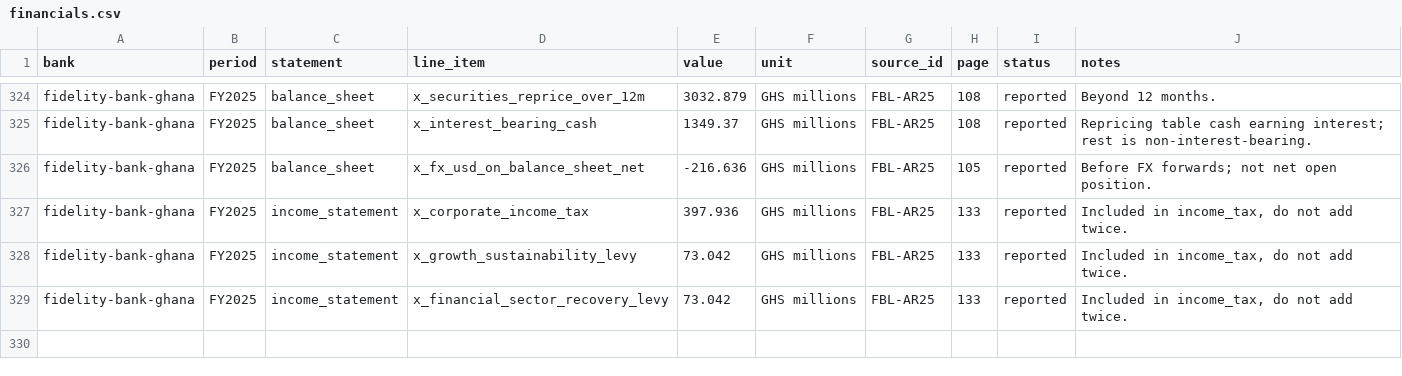
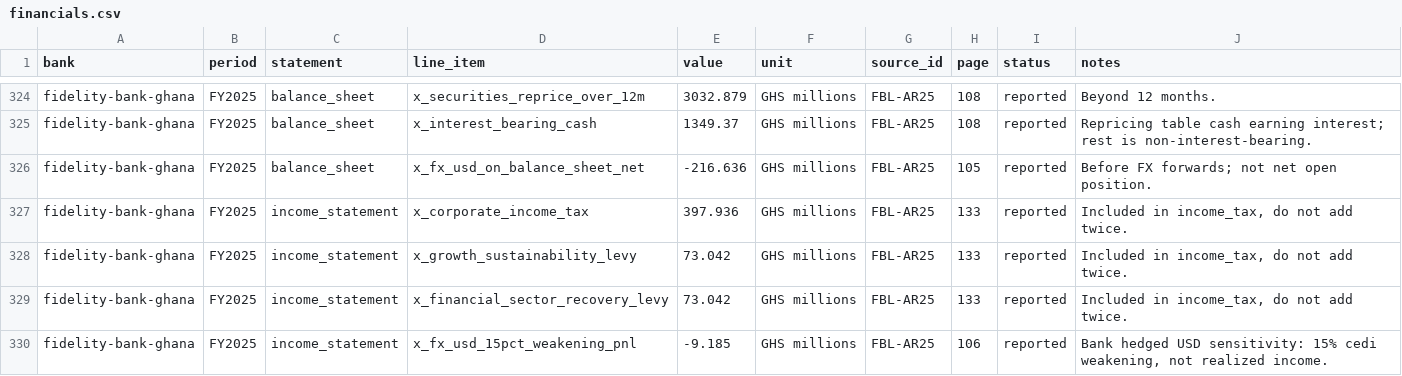
Before and after one commit to hayalows/agentroom, a CSV file: goals/ghana-bank-models/banks/fidelity-bank-ghana/financials.csv, drawn as a sheet; only a part is shown, gaps mark what is left out.

Commit message:
Fidelity: record disclosed hedged bank USD sensitivity

```diff
--- a/goals/ghana-bank-models/banks/fidelity-bank-ghana/financials.csv
+++ b/goals/ghana-bank-models/banks/fidelity-bank-ghana/financials.csv
@@ -329 +329,2 @@
 "fidelity-bank-ghana","FY2025","income_statement","x_financial_sector_recovery_levy","73.042","GHS millions","FBL-AR25","133","reported","Included in income_tax, do not add twice."
+"fidelity-bank-ghana","FY2025","income_statement","x_fx_usd_15pct_weakening_pnl","-9.185","GHS millions","FBL-AR25","106","reported","Bank hedged USD sensitivity: 15% cedi weakening, not realized income."
```
